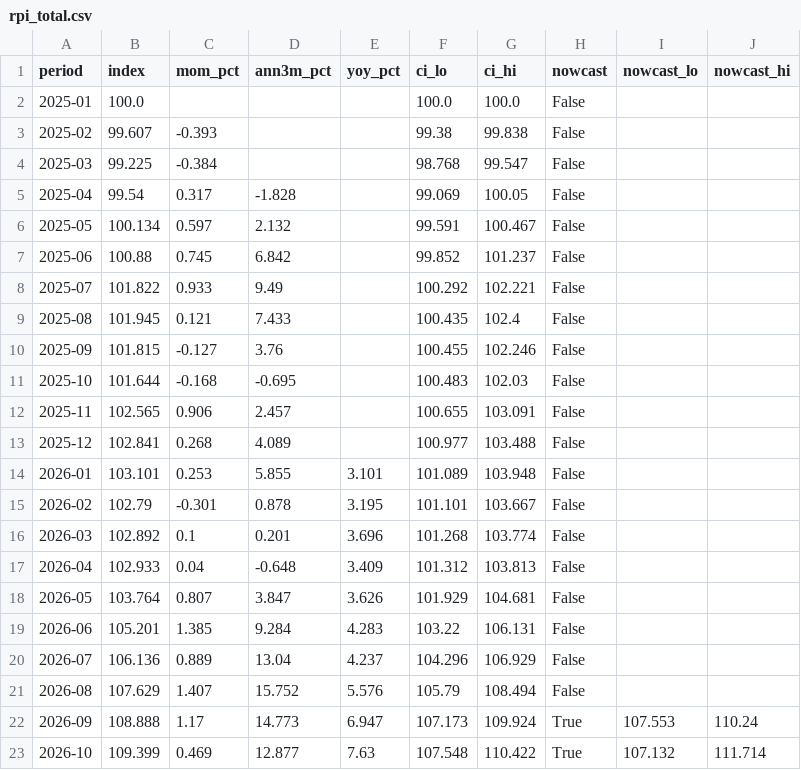
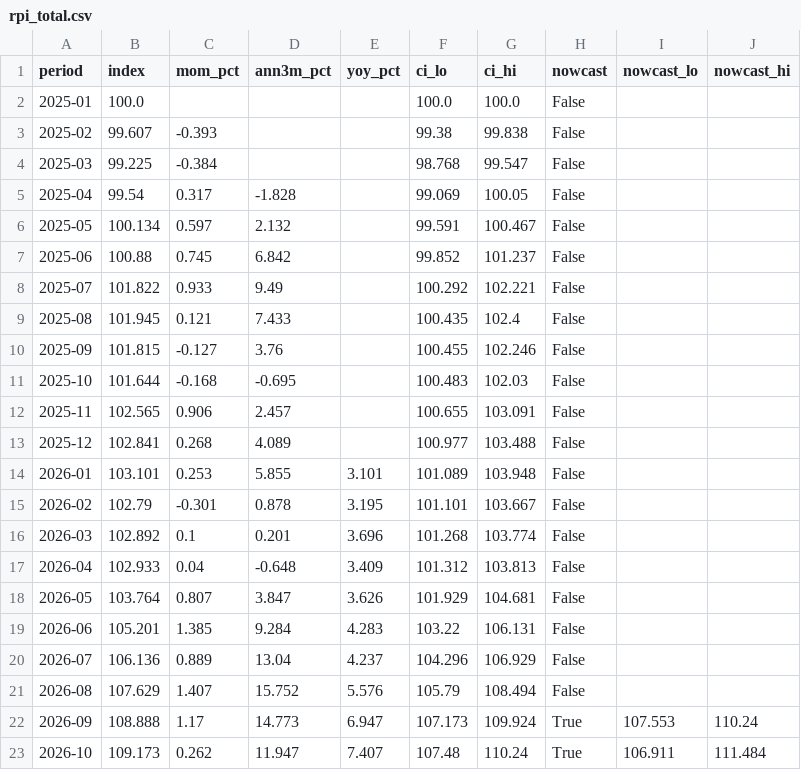
Before and after one commit to Nityahapani/rpi, a CSV file: docs/data/rpi_total.csv, drawn as a sheet.

```diff
--- a/docs/data/rpi_total.csv
+++ b/docs/data/rpi_total.csv
@@ -22,2 +22,2 @@ period,index,mom_pct,ann3m_pct,yoy_pct,ci_lo,ci_hi,nowcast,nowcast_lo,nowcast_hi
 2026-09,108.888,1.17,14.773,6.947,107.173,109.924,True,107.553,110.24
-2026-10,109.399,0.469,12.877,7.63,107.548,110.422,True,107.132,111.714
+2026-10,109.173,0.262,11.947,7.407,107.48,110.24,True,106.911,111.484
```
Also changed, not shown: data/mrp_diary.csv, data/nowcast_vintages.csv, 11 other files.
